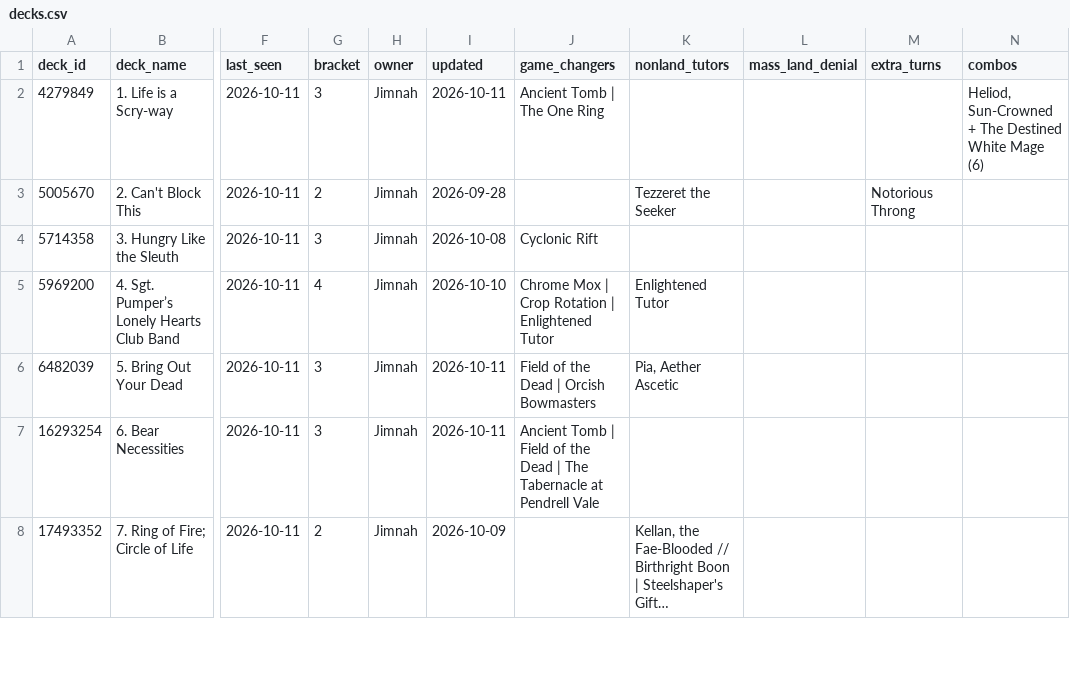
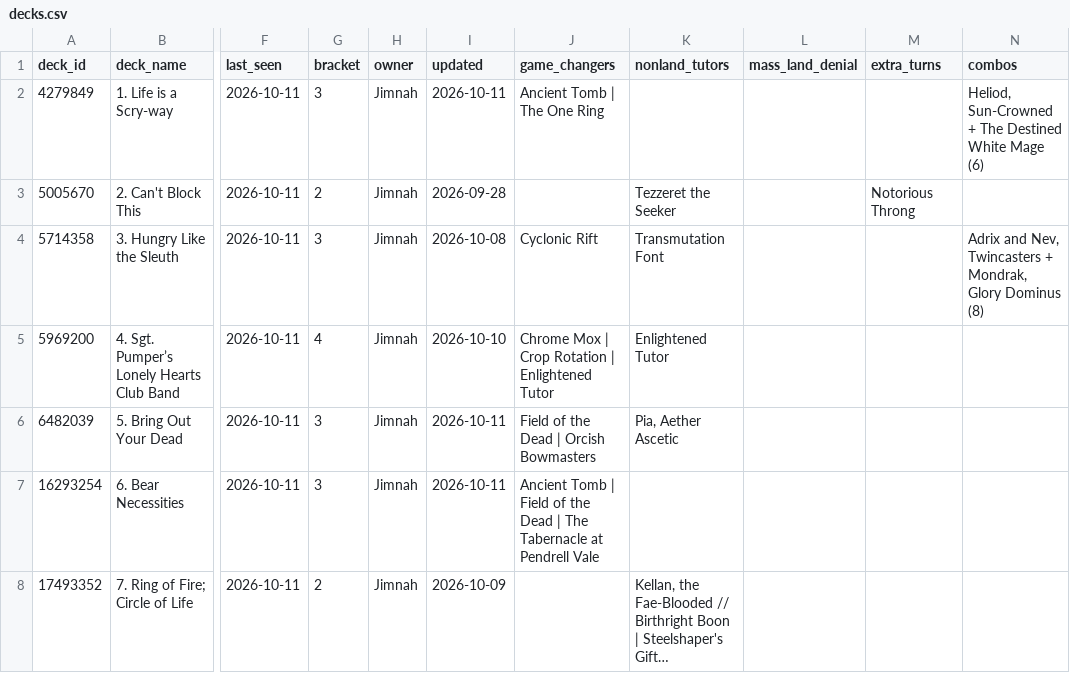
Before and after one commit to jimna-h/archidekt-snapshot, a CSV file: data/decks.csv, drawn as a sheet; only a part is shown, gaps mark what is left out; long unchanged cells end in …; the diff names each change by its address in the sheet, - before the commit and + after, or states it on an @@ line.

```diff
--- a/data/decks.csv
+++ b/data/decks.csv
-K4 (nonland_tutors): (empty)
+K4 (nonland_tutors): Transmutation Font
-N4 (combos): (empty)
+N4 (combos): Adrix and Nev, Twincasters + Mondrak, Glory Dominus (8)
```
Also changed, not shown: data/card_prices/2026-10.csv, data/decklists.csv, 3 other files.
